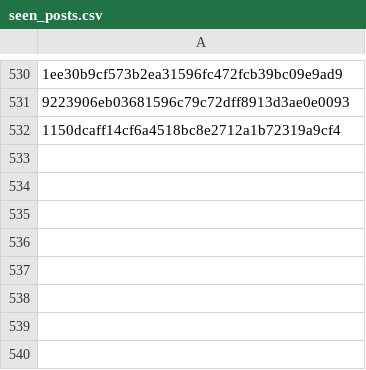
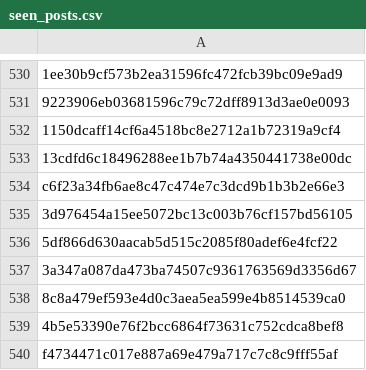
Before and after one commit to RozennKwon/hospital-crawler-qa-automation, a CSV file: top-hospitals/seen_posts.csv, drawn as a sheet; only a part is shown, gaps mark what is left out; the diff names each change by its address in the sheet, - before the commit and + after, or states it on an @@ line.

```diff
--- a/top-hospitals/seen_posts.csv
+++ b/top-hospitals/seen_posts.csv
+row 533: 13cdfd6c18496288ee1b7b74a4350441738e00dc
+row 534: c6f23a34fb6ae8c47c474e7c3dcd9b1b3b2e66e3
+row 535: 3d976454a15ee5072bc13c003b76cf157bd56105
+row 536: 5df866d630aacab5d515c2085f80adef6e4fcf22
+row 537: 3a347a087da473ba74507c9361763569d3356d67
+row 538: 8c8a479ef593e4d0c3aea5ea599e4b8514539ca0
+row 539: 4b5e53390e76f2bcc6864f73631c752cdca8bef8
+row 540: f4734471c017e887a69e479a717c7c8c9fff55af
```
Also changed, not shown: 1 other file.
